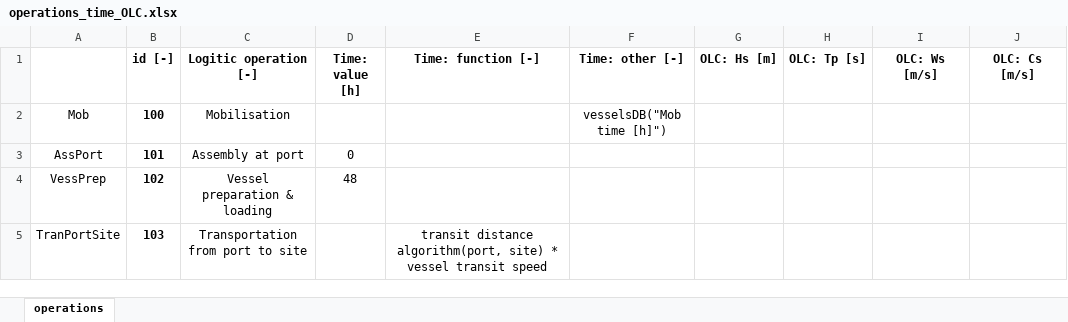
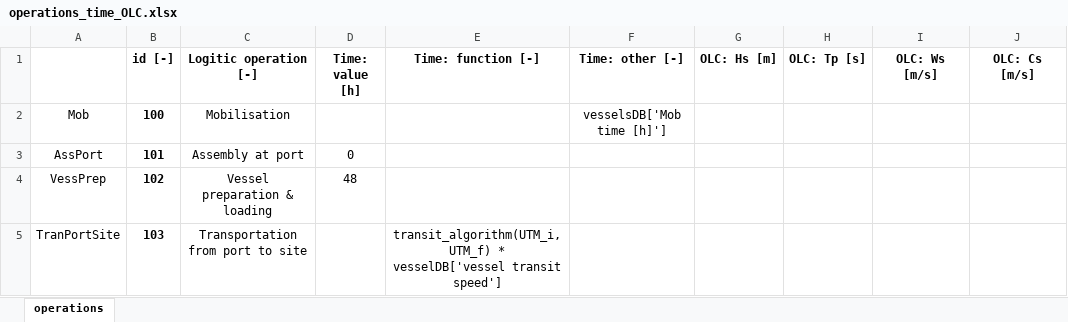
Before and after one commit to PauloCh/DTOcean-WP5, an Excel workbook: src/databases/operations_time_OLC.xlsx, sheet operations, drawn as a sheet; only a part is shown; values as stored, in another font and other column widths than the file's, no borders; the diff covers the shown part only; the diff names each change by its address in the sheet, - before the commit and + after, or states it on an @@ line.

```diff
--- a/src/databases/operations_time_OLC.xlsx (sheet operations)
+++ b/src/databases/operations_time_OLC.xlsx (sheet operations)
-F2 (Time: other [-]): vesselsDB("Mob time [h]")
+F2 (Time: other [-]): vesselsDB['Mob time [h]']
-E5 (Time: function [-]): transit distance algorithm(port, site) * vessel transit speed
+E5 (Time: function [-]): transit_algorithm(UTM_i, UTM_f) * vesselDB['vessel transit speed']
```
Also changed, not shown: 18 edited cells elsewhere in this sheet, src/databases/safety_factors.xlsx, 11 other files.
